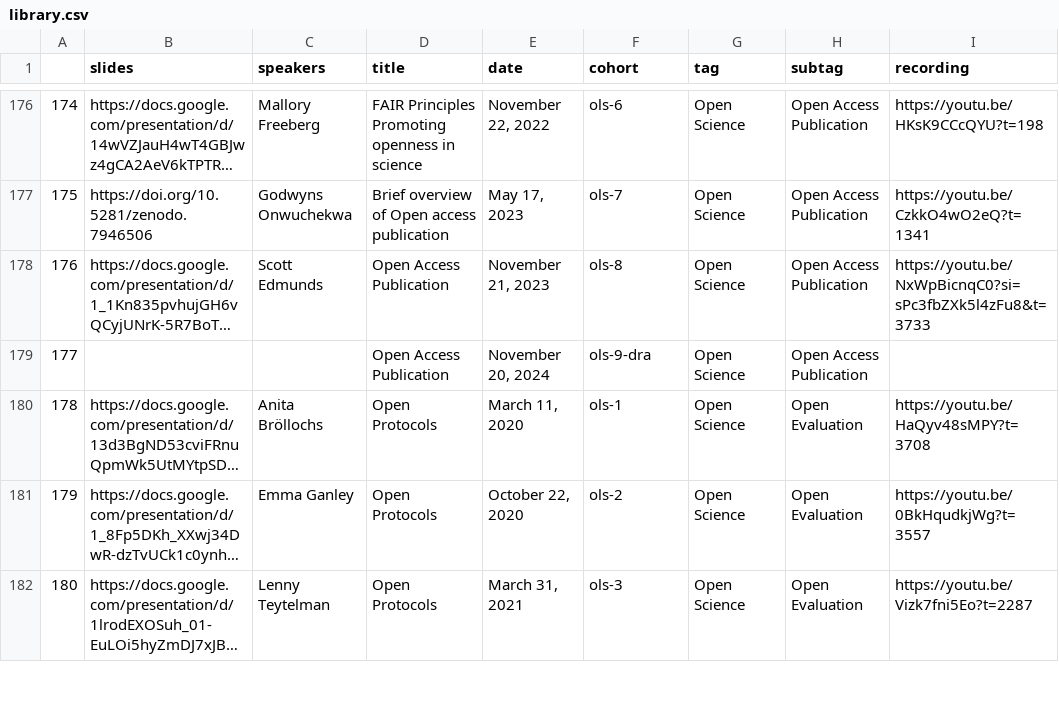
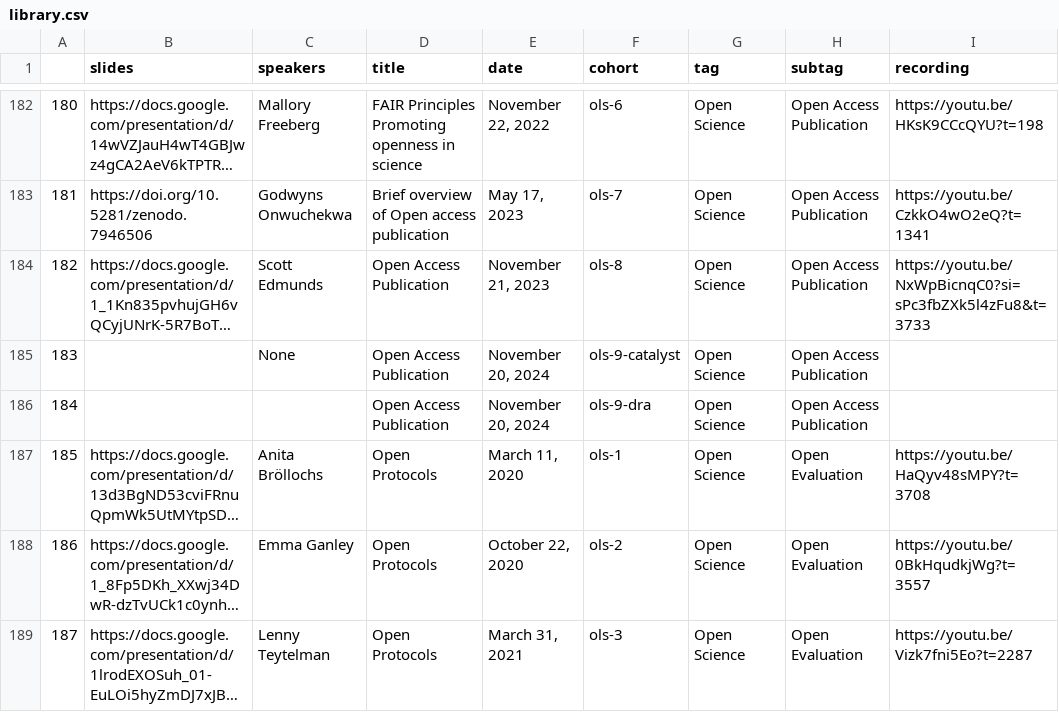
Before and after one commit to Jolah1/open-life-science.github.io, a CSV file: _data/artifacts/openseeds/library.csv, drawn as a sheet; only a part is shown, gaps mark what is left out; long unchanged cells end in …; the diff covers the shown part only; the diff names each change by its address in the sheet, - before the commit and + after, or states it on an @@ line.

```diff
--- a/_data/artifacts/openseeds/library.csv
+++ b/_data/artifacts/openseeds/library.csv
@@ column A renumbered from row 106 down @@
+row 185: 183 |  | None | Open Access Publication | November 20, 2024 | ols-9-catalyst | Open Science | Open Access Publication
```
Also changed, not shown: 15 added rows and 1 edited cell elsewhere in this file, _data/artifacts/openseeds/people.csv, _data/artifacts/openseeds/people_per_cohort.csv, 4 other files.
